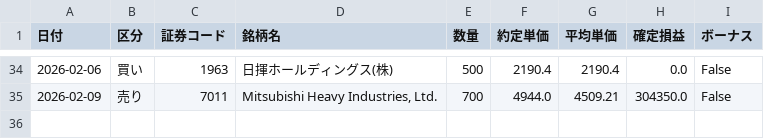
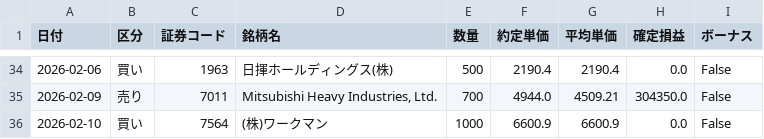
Before and after one commit to reiwa1019-cmyk/J_Phantom_Gear, a CSV file: trade_log.csv, drawn as a sheet; only a part is shown, gaps mark what is left out.

Commit message:
Update trade_log.csv

```diff
--- a/trade_log.csv
+++ b/trade_log.csv
@@ -35 +35,2 @@
 2026-02-09,売り,7011,"Mitsubishi Heavy Industries, Ltd.",700,4944.0,4509.21,304350.0,False
+2026-02-10,買い,7564,(株)ワークマン,1000,6600.9,6600.9,0.0,False
```
